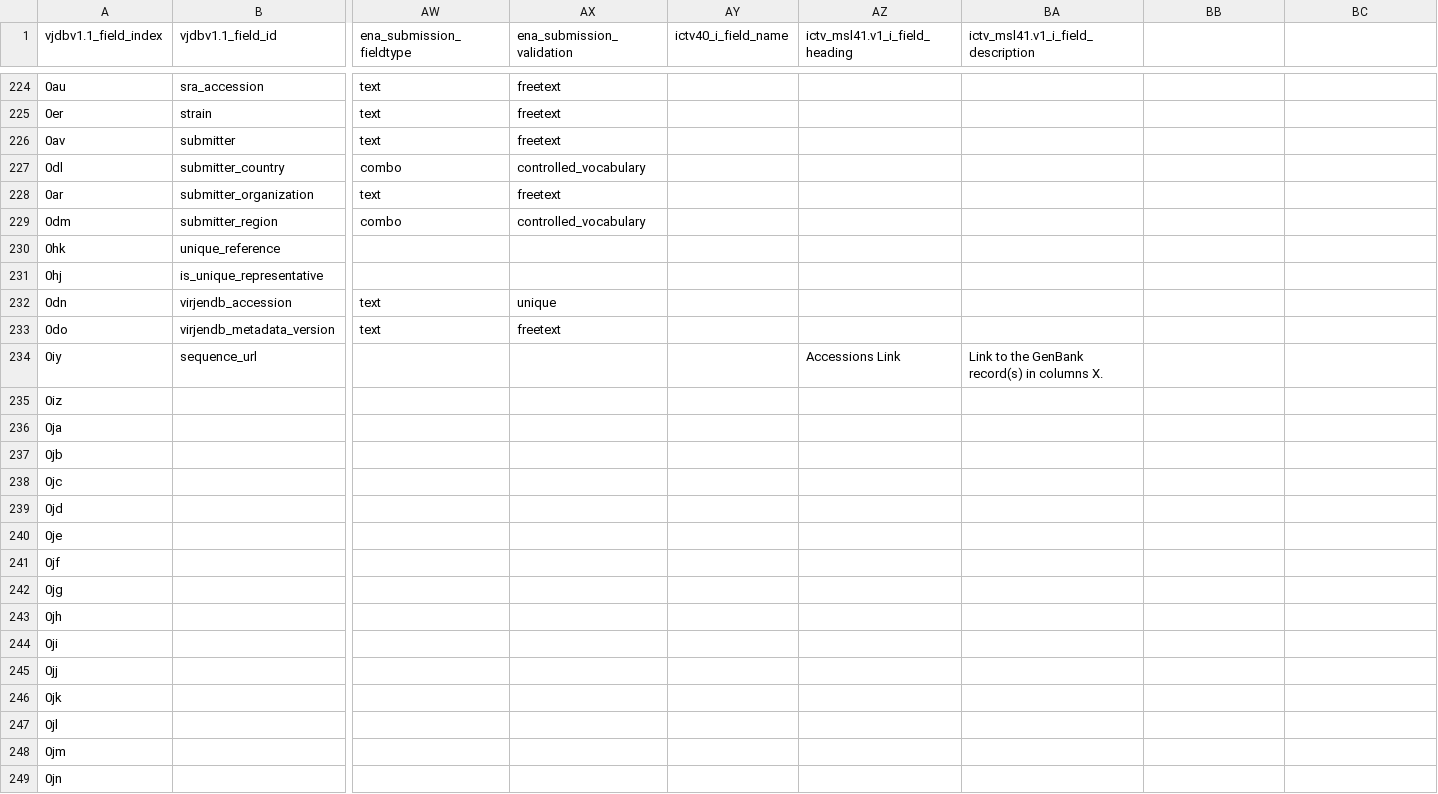
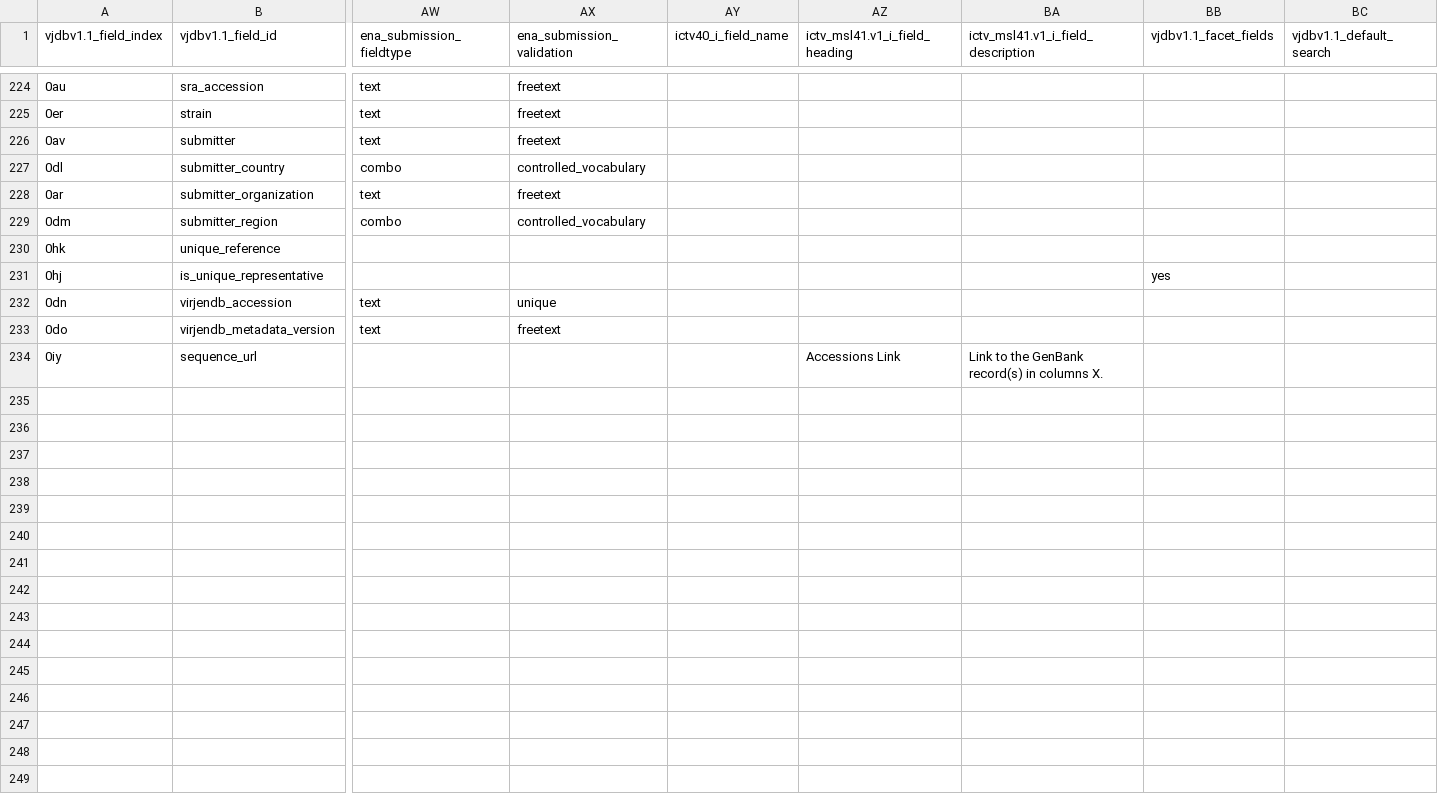
Before and after one commit to VirJenDB/virjendb_metadata, a TSV file: raw_files/vjdbv1.1_metadata_schema_all.tsv, drawn as a sheet; only a part is shown, gaps mark what is left out; rows hold the shown columns only; the diff covers the shown part only; the diff names each change by its address in the sheet, - before the commit and + after, or states it on an @@ line.

```diff
--- a/raw_files/vjdbv1.1_metadata_schema_all.tsv
+++ b/raw_files/vjdbv1.1_metadata_schema_all.tsv
-BB1: (empty)
+BB1: vjdbv1.1_facet_fields
-BC1: (empty)
+BC1: vjdbv1.1_default_search
-BB231 (vjdbv1.1_facet_fields): (empty)
+BB231 (vjdbv1.1_facet_fields): yes
-row 235: 0iz
-row 236: 0ja
-row 237: 0jb
-row 238: 0jc
-row 239: 0jd
-row 240: 0je
-row 241: 0jf
-row 242: 0jg
-row 243: 0jh
-row 244: 0ji
-row 245: 0jj
-row 246: 0jk
-row 247: 0jl
-row 248: 0jm
-row 249: 0jn
```
Also changed, not shown: 12 removed rows and 27 edited cells elsewhere in this file, raw_files/DB_Scheme.tsv, raw_files/Frontend.tsv, 3 other files.
